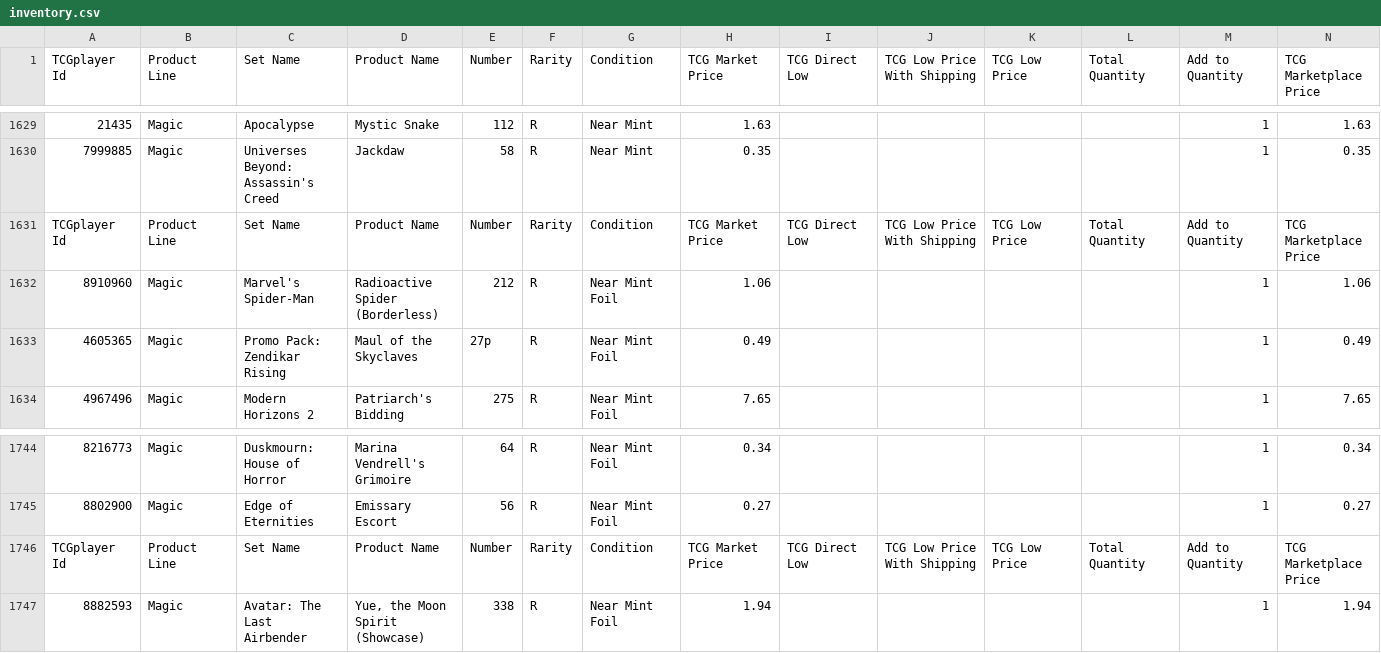
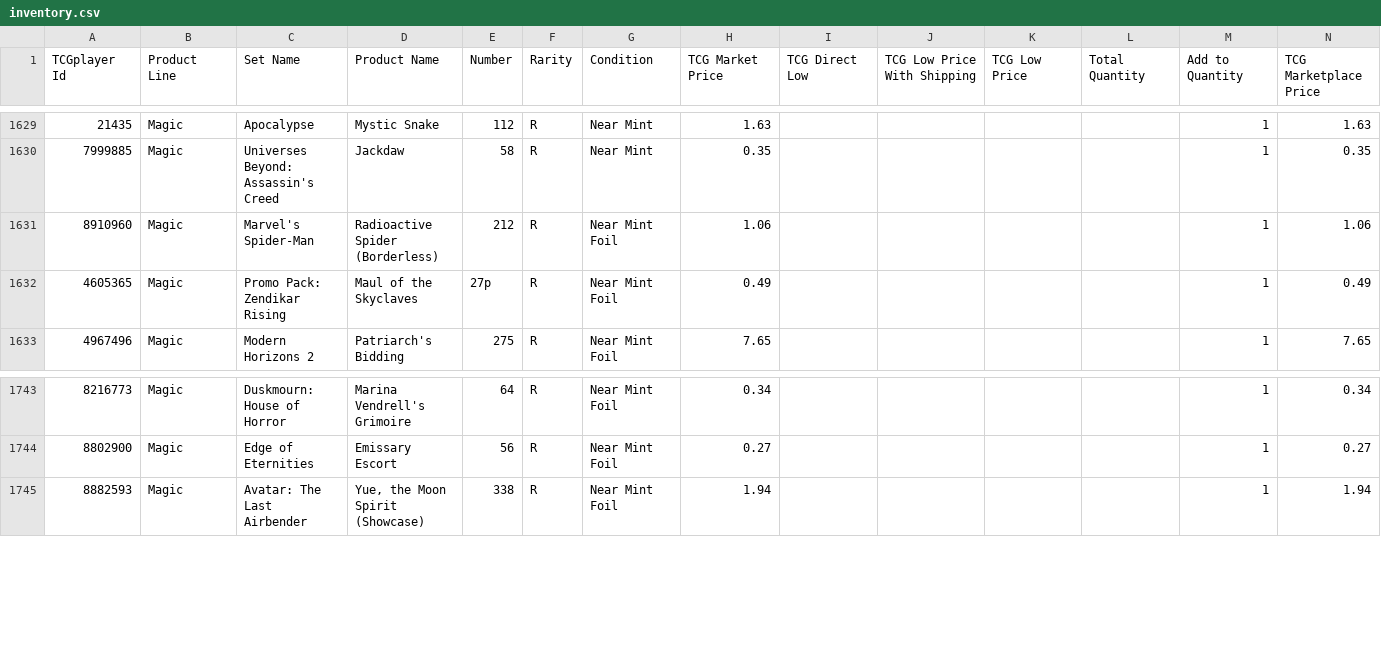
Before and after one commit to rndfunction/cardfetch.io, a CSV file: inventory.csv, drawn as a sheet; only a part is shown, gaps mark what is left out; rows hold the shown columns only; the diff names each change by its address in the sheet, - before the commit and + after, or states it on an @@ line.

```diff
--- a/inventory.csv
+++ b/inventory.csv
-row 1631: TCGplayer Id | Product Line | Set Name | Product Name | Number | Rarity | Condition | TCG Market Price | TCG Direct Low | TCG Low Price With Shipping | TCG Low Price | Total Quantity | Add to Quantity | TCG Marketplace Price
-row 1746: TCGplayer Id | Product Line | Set Name | Product Name | Number | Rarity | Condition | TCG Market Price | TCG Direct Low | TCG Low Price With Shipping | TCG Low Price | Total Quantity | Add to Quantity | TCG Marketplace Price
```
Also changed, not shown: 8 other files.
